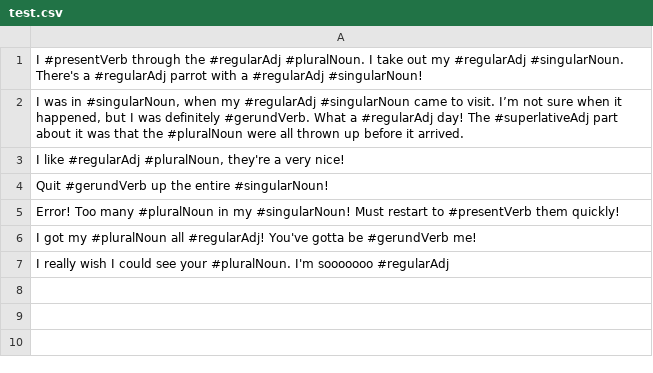
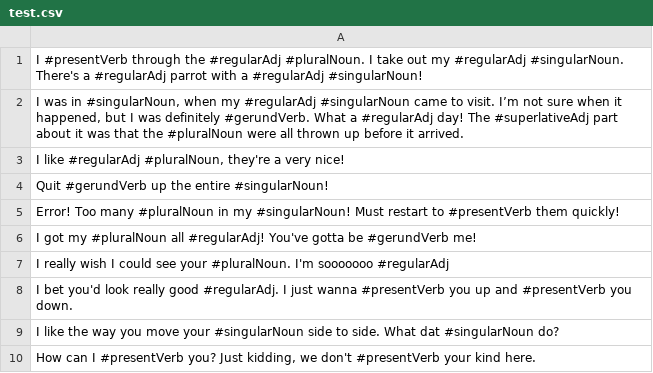
Before and after one commit to charliemarlow/twittermadlibs, a CSV file: Madlibs_Templates/test.csv, drawn as a sheet; the diff names each change by its address in the sheet, - before the commit and + after, or states it on an @@ line.

Commit message:
Added more madlibs

```diff
--- a/Madlibs_Templates/test.csv
+++ b/Madlibs_Templates/test.csv
+row 8: I bet you'd look really good #regularAdj. I just wanna #presentVerb you up and #presentVerb you down.
+row 9: I like the way you move your #singularNoun side to side. What dat #singularNoun do?
+row 10: How can I #presentVerb you? Just kidding, we don't #presentVerb your kind here.
```
Also changed, not shown: 4 other files.
